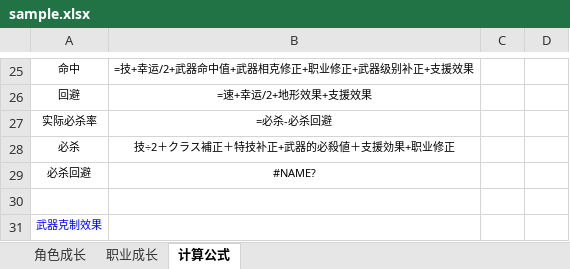
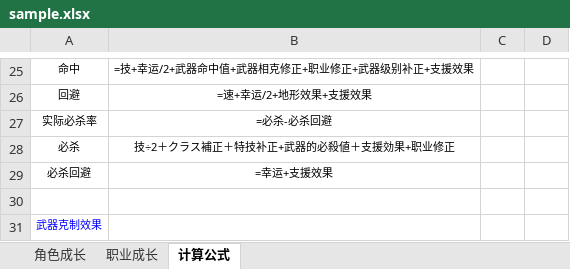
Before and after one commit to lrh3321/SSEditor, an Excel workbook: SSEditor/sample.xlsx, sheet 计算公式, drawn as a sheet; only a part is shown, gaps mark what is left out; values as stored, in another font and other column widths than the file's, no borders; the diff names each change by its address in the sheet, - before the commit and + after, or states it on an @@ line.

```diff
--- a/SSEditor/sample.xlsx (sheet 计算公式)
+++ b/SSEditor/sample.xlsx (sheet 计算公式)
-B29: #NAME?
+B29: =幸运+支援效果
```
Also changed, not shown: sheet 角色成长, 11 other files.
